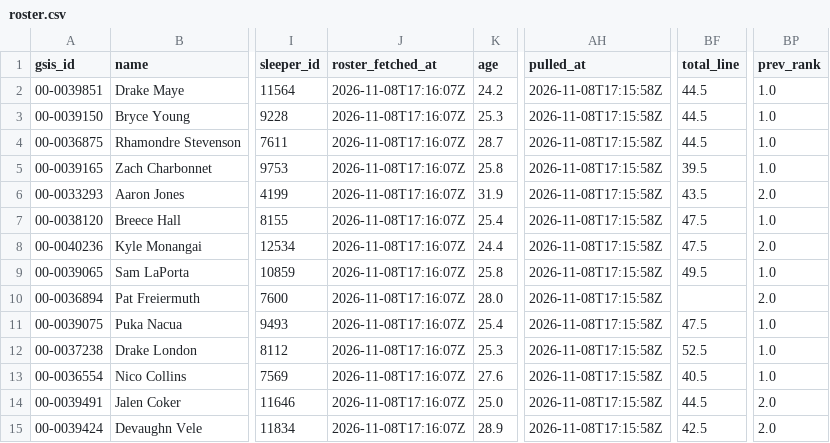
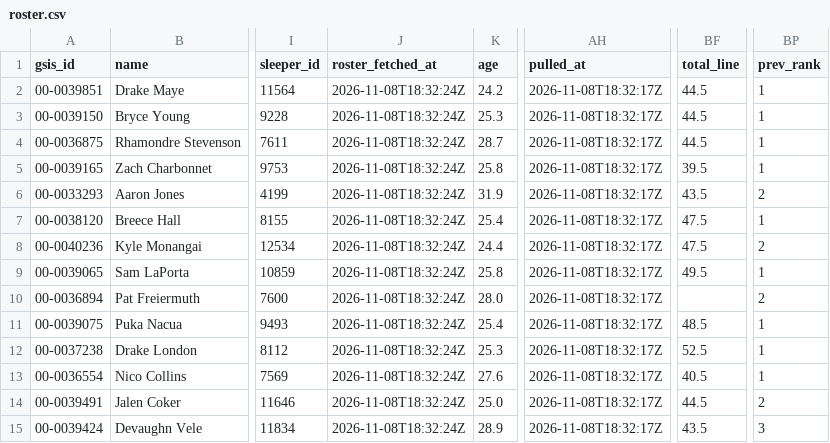
Before and after one commit to jjgreggjr/fantasy-tracker, a CSV file: leagues/james-gregg-espn/roster.csv, drawn as a sheet; only a part is shown, gaps mark what is left out; the diff names each change by its address in the sheet, - before the commit and + after, or states it on an @@ line.

```diff
--- a/leagues/james-gregg-espn/roster.csv
+++ b/leagues/james-gregg-espn/roster.csv
-J2:J15 (roster_fetched_at): 2026-11-08T17:16:07Z
+J2:J15 (roster_fetched_at): 2026-11-08T18:32:24Z
-AH2:AH15 (pulled_at): 2026-11-08T17:15:58Z
+AH2:AH15 (pulled_at): 2026-11-08T18:32:17Z
-BP2:BP5 (prev_rank): 1.0
+BP2:BP5 (prev_rank): 1
-BP6 (prev_rank): 2.0
+BP6 (prev_rank): 2
-BP7 (prev_rank): 1.0
+BP7 (prev_rank): 1
-BP8 (prev_rank): 2.0
+BP8 (prev_rank): 2
-BP9 (prev_rank): 1.0
+BP9 (prev_rank): 1
-BP10 (prev_rank): 2.0
+BP10 (prev_rank): 2
-BF11 (total_line): 47.5
+BF11 (total_line): 48.5
-BP11:BP13 (prev_rank): 1.0
+BP11:BP13 (prev_rank): 1
-BP14 (prev_rank): 2.0
+BP14 (prev_rank): 2
-BF15 (total_line): 42.5
+BF15 (total_line): 43.5
-BP15 (prev_rank): 2.0
+BP15 (prev_rank): 3
```
Also changed, not shown: data/schedule.csv, leagues/gooma-s-family-league/roster.csv, 33 other files.
